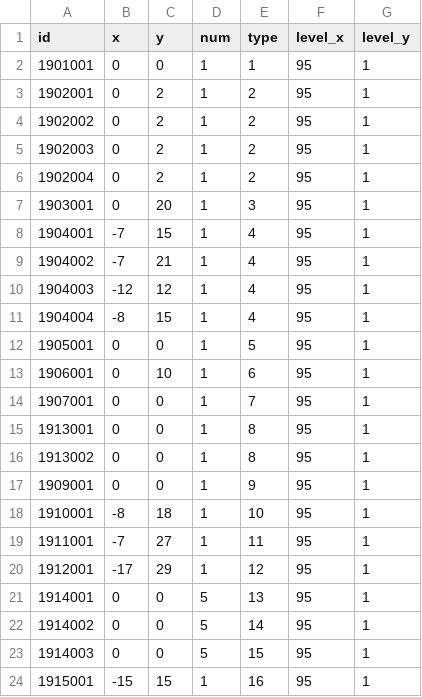
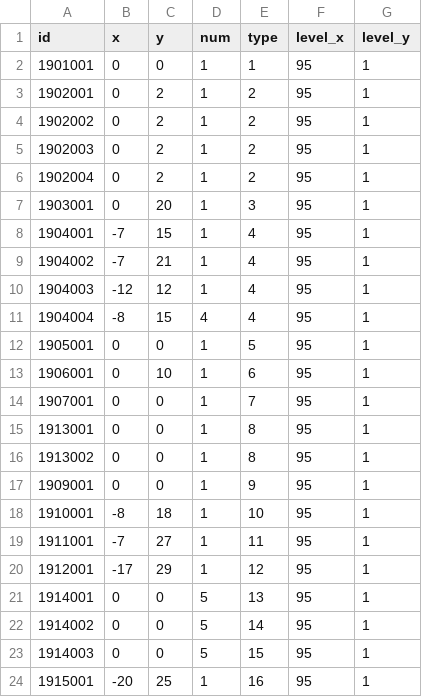
Before and after one commit to kspine/solution_pk, a CSV file: etc/poseidon/empery_center_data/castle_buildingxy.csv, drawn as a sheet.

```diff
--- a/etc/poseidon/empery_center_data/castle_buildingxy.csv
+++ b/etc/poseidon/empery_center_data/castle_buildingxy.csv
@@ -10,3 +10,3 @@ id,x,y,num,type,level_x,level_y
 1904003,-12,12,1,4,95,1
-1904004,-8,15,1,4,95,1
+1904004,-8,15,4,4,95,1
 1905001,0,0,1,5,95,1
@@ -23,2 +23,2 @@ id,x,y,num,type,level_x,level_y
 1914003,0,0,5,15,95,1
-1915001,-15,15,1,16,95,1
+1915001,-20,25,1,16,95,1
```
Also changed, not shown: etc/poseidon/empery_center_data/item_trading.csv, 1 other file.
